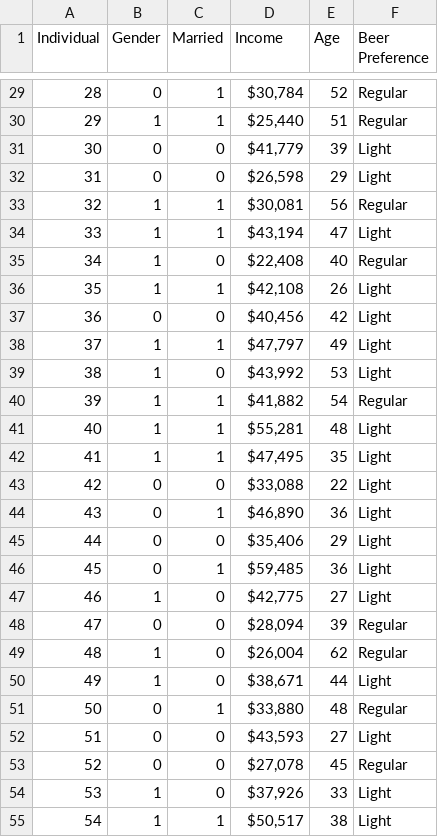
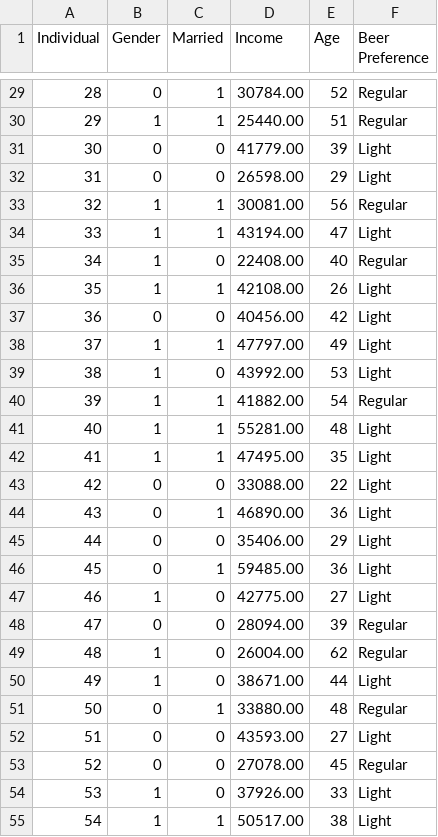
Before and after one commit to mkof03/Assignment2, a CSV file: A2_45.csv, drawn as a sheet; only a part is shown, gaps mark what is left out; the diff covers the shown part only.

```diff
--- a/A2_45.csv
+++ b/A2_45.csv
@@ -29,27 +29,27 @@ Individual,Gender,Married,Income,Age,Beer Preference
-28,0,1,"$30,784",52,Regular
-29,1,1,"$25,440",51,Regular
-30,0,0,"$41,779",39,Light
-31,0,0,"$26,598",29,Light
-32,1,1,"$30,081",56,Regular
-33,1,1,"$43,194",47,Light
-34,1,0,"$22,408",40,Regular
-35,1,1,"$42,108",26,Light
-36,0,0,"$40,456",42,Light
-37,1,1,"$47,797",49,Light
-38,1,0,"$43,992",53,Light
-39,1,1,"$41,882",54,Regular
-40,1,1,"$55,281",48,Light
-41,1,1,"$47,495",35,Light
-42,0,0,"$33,088",22,Light
-43,0,1,"$46,890",36,Light
-44,0,0,"$35,406",29,Light
-45,0,1,"$59,485",36,Light
-46,1,0,"$42,775",27,Light
-47,0,0,"$28,094",39,Regular
-48,1,0,"$26,004",62,Regular
-49,1,0,"$38,671",44,Light
-50,0,1,"$33,880",48,Regular
-51,0,0,"$43,593",27,Light
-52,0,0,"$27,078",45,Regular
-53,1,0,"$37,926",33,Light
-54,1,1,"$50,517",38,Light
+28,0,1,30784.00,52,Regular
+29,1,1,25440.00,51,Regular
+30,0,0,41779.00,39,Light
+31,0,0,26598.00,29,Light
+32,1,1,30081.00,56,Regular
+33,1,1,43194.00,47,Light
+34,1,0,22408.00,40,Regular
+35,1,1,42108.00,26,Light
+36,0,0,40456.00,42,Light
+37,1,1,47797.00,49,Light
+38,1,0,43992.00,53,Light
+39,1,1,41882.00,54,Regular
+40,1,1,55281.00,48,Light
+41,1,1,47495.00,35,Light
+42,0,0,33088.00,22,Light
+43,0,1,46890.00,36,Light
+44,0,0,35406.00,29,Light
+45,0,1,59485.00,36,Light
+46,1,0,42775.00,27,Light
+47,0,0,28094.00,39,Regular
+48,1,0,26004.00,62,Regular
+49,1,0,38671.00,44,Light
+50,0,1,33880.00,48,Regular
+51,0,0,43593.00,27,Light
+52,0,0,27078.00,45,Regular
+53,1,0,37926.00,33,Light
+54,1,1,50517.00,38,Light
```
Also changed, not shown: 73 edited cells elsewhere in this file.
